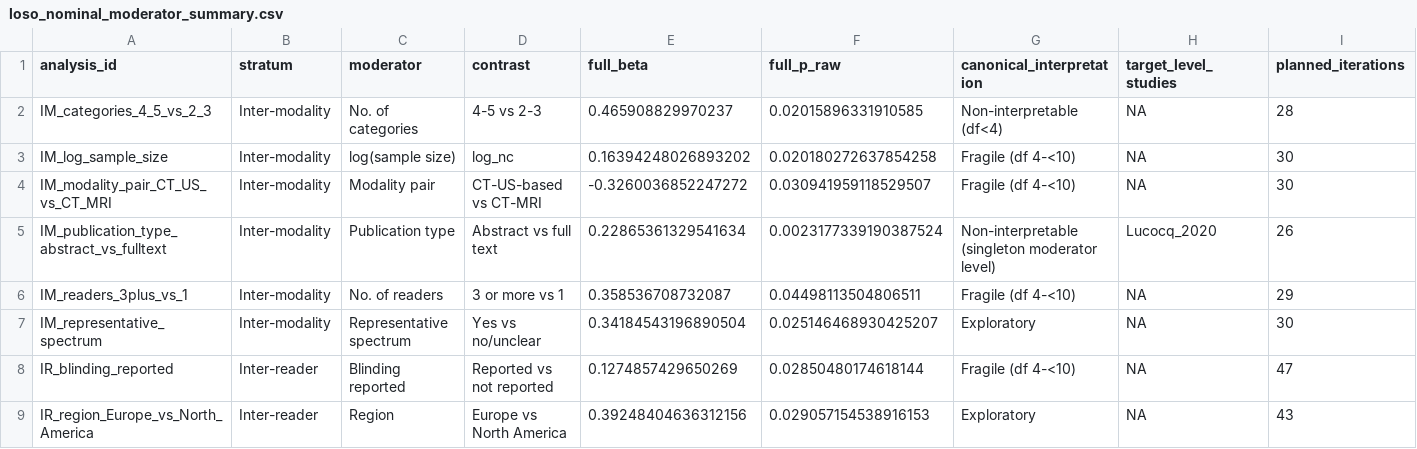
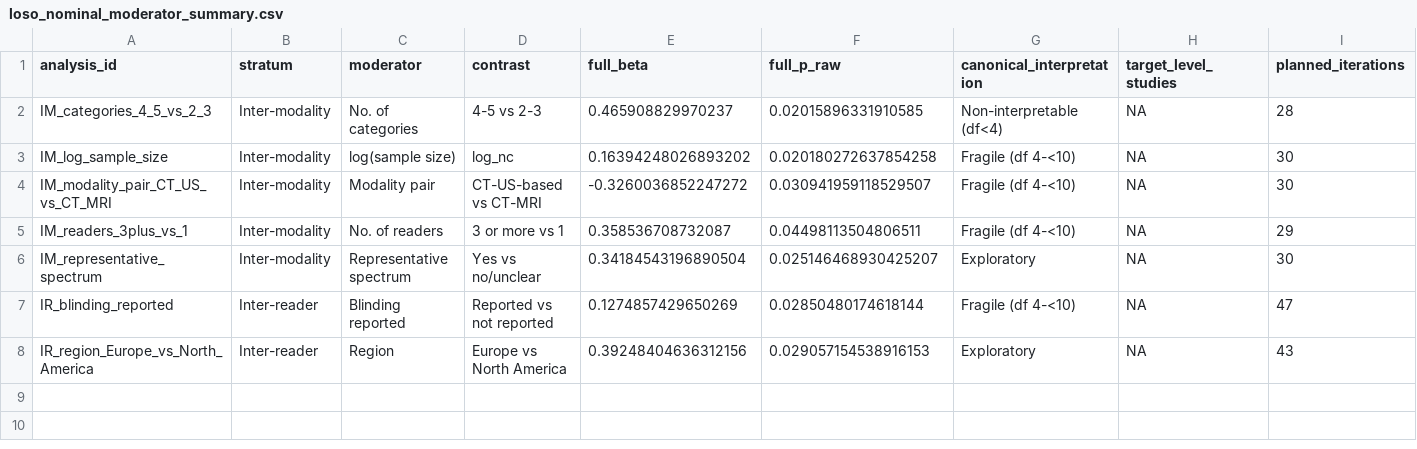
Before and after one commit to ahnhyungwoo/bosniak-reproducibility-meta-analysis, a CSV file: revision/analysis/results/loso_nominal_moderator_summary.csv, drawn as a sheet; only a part is shown; rows hold the shown columns only; the diff names each change by its address in the sheet, - before the commit and + after, or states it on an @@ line.

```diff
--- a/revision/analysis/results/loso_nominal_moderator_summary.csv
+++ b/revision/analysis/results/loso_nominal_moderator_summary.csv
-row 5: IM_publication_type_abstract_vs_fulltext | Inter-modality | Publication type | Abstract vs full text | 0.22865361329541634 | 0.0023177339190387524 | Non-interpretable (singleton moderator level) | Lucocq_2020 | 26
```
Also changed, not shown: meta_analysis/studies.csv, revision/analysis/results/loso_nominal_moderator_iterations.csv, 11 other files.
